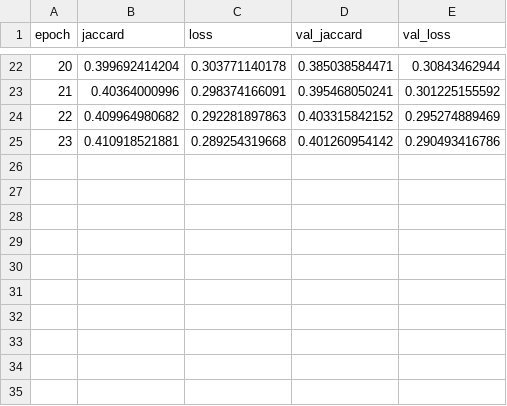
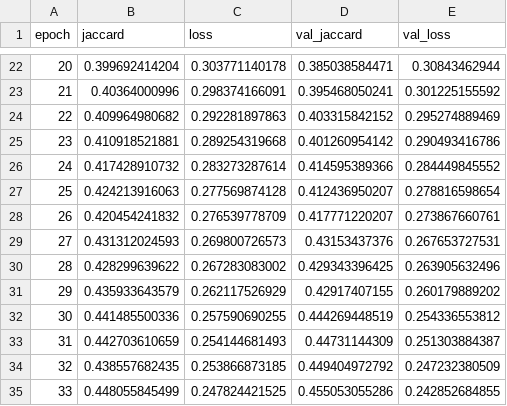
Before and after one commit to grantbey/deep_microscopy, a CSV file: data/logs/training_log_run_20_nuclei.csv, drawn as a sheet; only a part is shown, gaps mark what is left out; the diff names each change by its address in the sheet, - before the commit and + after, or states it on an @@ line.

```diff
--- a/data/logs/training_log_run_20_nuclei.csv
+++ b/data/logs/training_log_run_20_nuclei.csv
+row 26: 24 | 0.417428910732 | 0.283273287614 | 0.414595389366 | 0.284449845552
+row 27: 25 | 0.424213916063 | 0.277569874128 | 0.412436950207 | 0.278816598654
+row 28: 26 | 0.420454241832 | 0.276539778709 | 0.417771220207 | 0.273867660761
+row 29: 27 | 0.431312024593 | 0.269800726573 | 0.43153437376 | 0.267653727531
+row 30: 28 | 0.428299639622 | 0.267283083002 | 0.429343396425 | 0.263905632496
+row 31: 29 | 0.435933643579 | 0.262117526929 | 0.42917407155 | 0.260179889202
+row 32: 30 | 0.441485500336 | 0.257590690255 | 0.444269448519 | 0.254336553812
+row 33: 31 | 0.442703610659 | 0.254144681493 | 0.44731144309 | 0.251303884387
+row 34: 32 | 0.438557682435 | 0.253866873185 | 0.449404972792 | 0.247232380509
+row 35: 33 | 0.448055845499 | 0.247824421525 | 0.455053055286 | 0.242852684855
```
Also changed, not shown: 2 other files.
